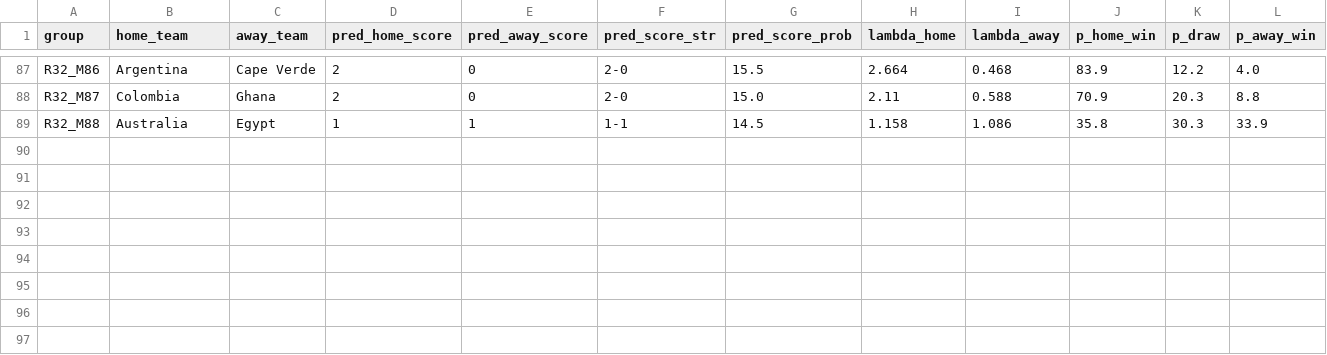
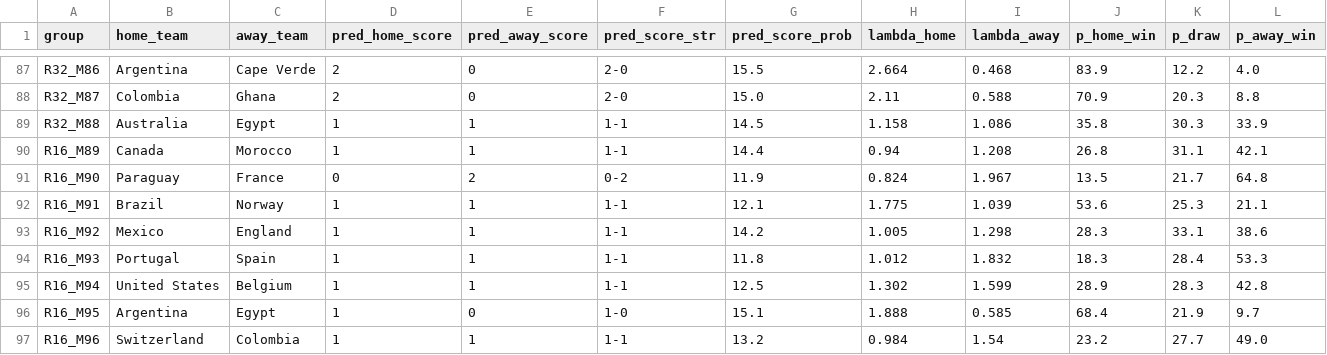
Before and after one commit to take4ff/wcup_winner, a CSV file: data/processed/2026/predicted_scores.csv, drawn as a sheet; only a part is shown, gaps mark what is left out.

```diff
--- a/data/processed/2026/predicted_scores.csv
+++ b/data/processed/2026/predicted_scores.csv
@@ -89 +89,9 @@ R32_M87,Colombia,Ghana,2,0,2-0,15.0,2.11,0.588,70.9,20.3,8.8
 R32_M88,Australia,Egypt,1,1,1-1,14.5,1.158,1.086,35.8,30.3,33.9
+R16_M89,Canada,Morocco,1,1,1-1,14.4,0.94,1.208,26.8,31.1,42.1
+R16_M90,Paraguay,France,0,2,0-2,11.9,0.824,1.967,13.5,21.7,64.8
+R16_M91,Brazil,Norway,1,1,1-1,12.1,1.775,1.039,53.6,25.3,21.1
+R16_M92,Mexico,England,1,1,1-1,14.2,1.005,1.298,28.3,33.1,38.6
+R16_M93,Portugal,Spain,1,1,1-1,11.8,1.012,1.832,18.3,28.4,53.3
+R16_M94,United States,Belgium,1,1,1-1,12.5,1.302,1.599,28.9,28.3,42.8
+R16_M95,Argentina,Egypt,1,0,1-0,15.1,1.888,0.585,68.4,21.9,9.7
+R16_M96,Switzerland,Colombia,1,1,1-1,13.2,0.984,1.54,23.2,27.7,49.0
```
Also changed, not shown: data/buy_status_TM.csv, data/processed/2026/winner_matches/TM/89_winner_australia_egypt_ev.csv, 2 other files.
